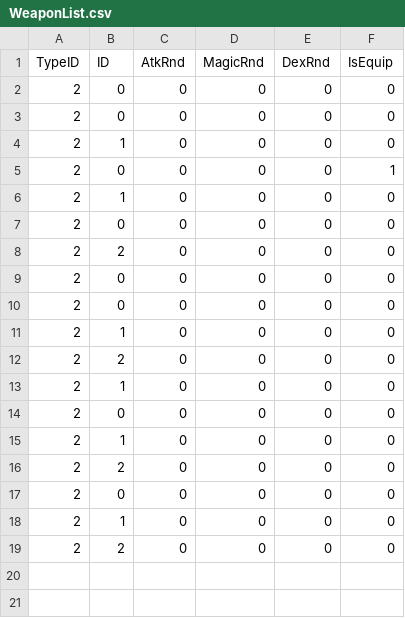
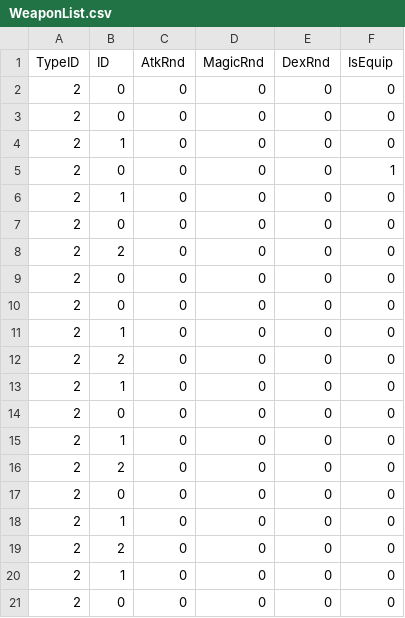
Before and after one commit to kbc15gc/game, a CSV file: game/Decide/Decide/Asset/Data/InventoryData/WeaponList.csv, drawn as a sheet; the diff names each change by its address in the sheet, - before the commit and + after, or states it on an @@ line.

```diff
--- a/game/Decide/Decide/Asset/Data/InventoryData/WeaponList.csv
+++ b/game/Decide/Decide/Asset/Data/InventoryData/WeaponList.csv
+row 20: 2 | 1 | 0 | 0 | 0 | 0
+row 21: 2 | 0 | 0 | 0 | 0 | 0
```
Also changed, not shown: 12 other files.
